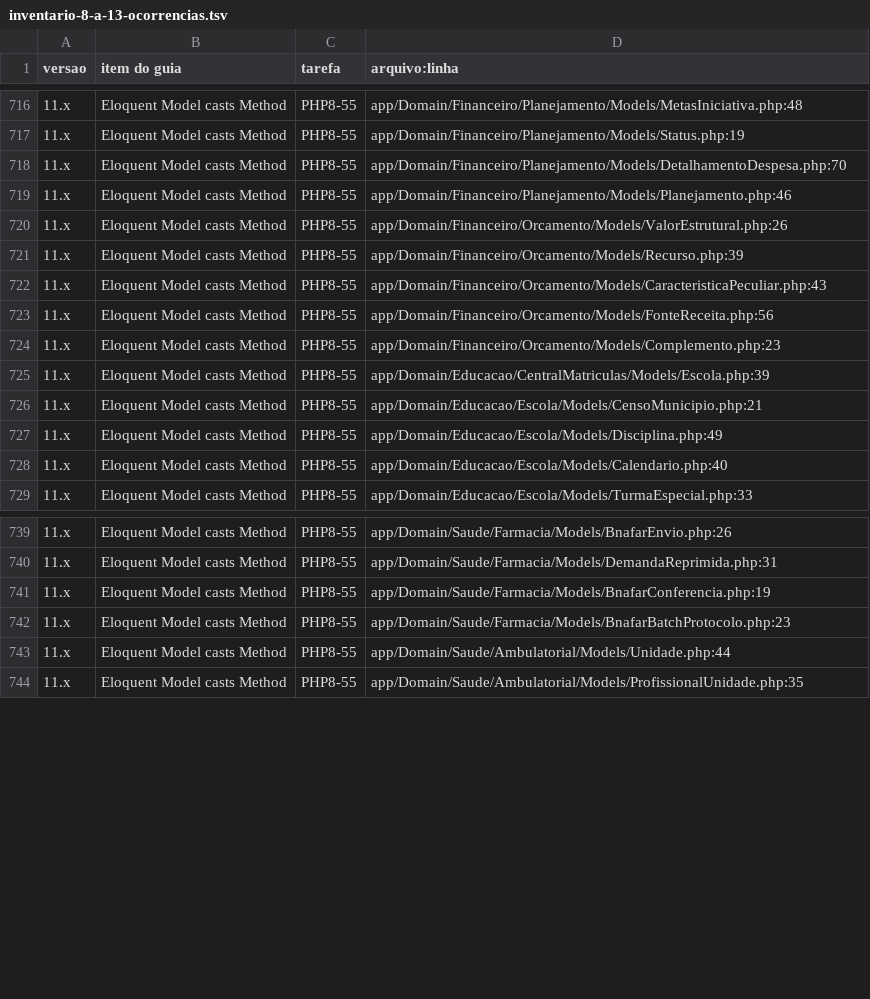
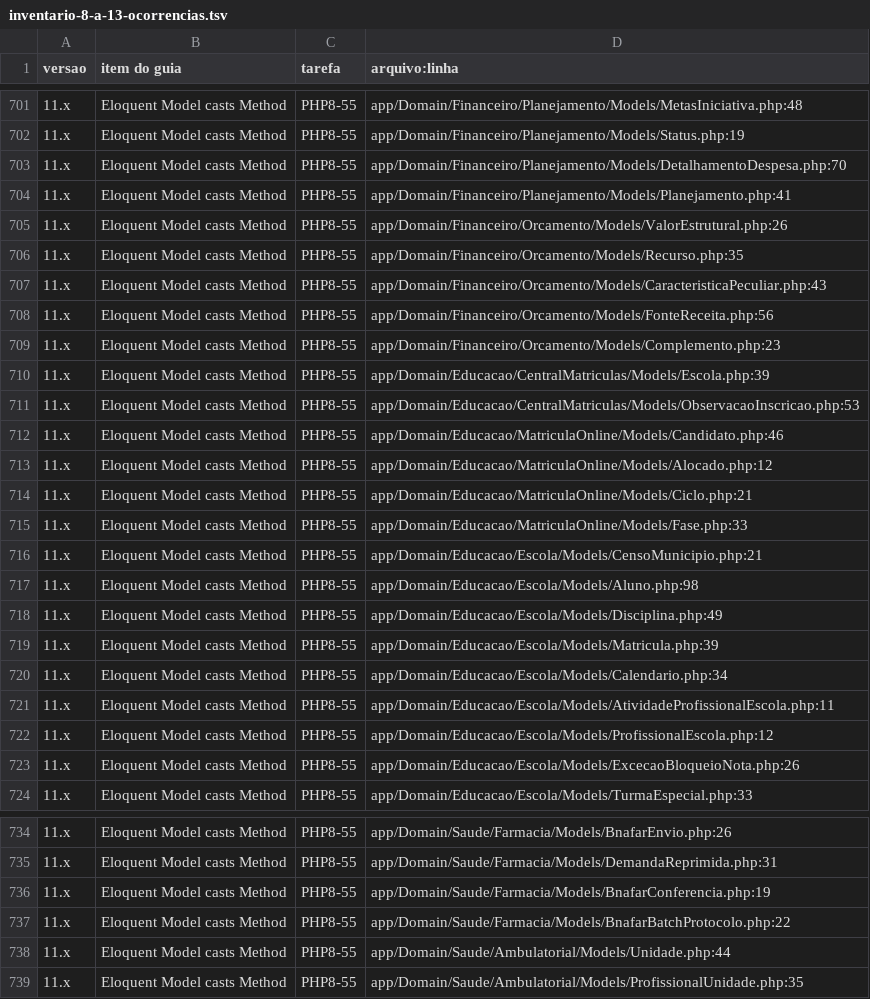
Before and after one commit to PMGmenegon/e-cidade, a TSV file: docs/migracao-laravel/inventario-8-a-13-ocorrencias.tsv, drawn as a sheet; only a part is shown, gaps mark what is left out; the diff covers the shown part only.

```diff
--- a/docs/migracao-laravel/inventario-8-a-13-ocorrencias.tsv
+++ b/docs/migracao-laravel/inventario-8-a-13-ocorrencias.tsv
@@ -718,5 +703,5 @@ versao	item do guia	tarefa	arquivo:linha
 11.x	Eloquent Model casts Method	PHP8-55	app/Domain/Financeiro/Planejamento/Models/DetalhamentoDespesa.php:70
-11.x	Eloquent Model casts Method	PHP8-55	app/Domain/Financeiro/Planejamento/Models/Planejamento.php:46
+11.x	Eloquent Model casts Method	PHP8-55	app/Domain/Financeiro/Planejamento/Models/Planejamento.php:41
 11.x	Eloquent Model casts Method	PHP8-55	app/Domain/Financeiro/Orcamento/Models/ValorEstrutural.php:26
-11.x	Eloquent Model casts Method	PHP8-55	app/Domain/Financeiro/Orcamento/Models/Recurso.php:39
+11.x	Eloquent Model casts Method	PHP8-55	app/Domain/Financeiro/Orcamento/Models/Recurso.php:35
 11.x	Eloquent Model casts Method	PHP8-55	app/Domain/Financeiro/Orcamento/Models/CaracteristicaPeculiar.php:43
@@ -725,5 +710,15 @@ versao	item do guia	tarefa	arquivo:linha
 11.x	Eloquent Model casts Method	PHP8-55	app/Domain/Educacao/CentralMatriculas/Models/Escola.php:39
+11.x	Eloquent Model casts Method	PHP8-55	app/Domain/Educacao/CentralMatriculas/Models/ObservacaoInscricao.php:53
+11.x	Eloquent Model casts Method	PHP8-55	app/Domain/Educacao/MatriculaOnline/Models/Candidato.php:46
+11.x	Eloquent Model casts Method	PHP8-55	app/Domain/Educacao/MatriculaOnline/Models/Alocado.php:12
+11.x	Eloquent Model casts Method	PHP8-55	app/Domain/Educacao/MatriculaOnline/Models/Ciclo.php:21
+11.x	Eloquent Model casts Method	PHP8-55	app/Domain/Educacao/MatriculaOnline/Models/Fase.php:33
 11.x	Eloquent Model casts Method	PHP8-55	app/Domain/Educacao/Escola/Models/CensoMunicipio.php:21
+11.x	Eloquent Model casts Method	PHP8-55	app/Domain/Educacao/Escola/Models/Aluno.php:98
 11.x	Eloquent Model casts Method	PHP8-55	app/Domain/Educacao/Escola/Models/Disciplina.php:49
-11.x	Eloquent Model casts Method	PHP8-55	app/Domain/Educacao/Escola/Models/Calendario.php:40
+11.x	Eloquent Model casts Method	PHP8-55	app/Domain/Educacao/Escola/Models/Matricula.php:39
+11.x	Eloquent Model casts Method	PHP8-55	app/Domain/Educacao/Escola/Models/Calendario.php:34
+11.x	Eloquent Model casts Method	PHP8-55	app/Domain/Educacao/Escola/Models/AtividadeProfissionalEscola.php:11
+11.x	Eloquent Model casts Method	PHP8-55	app/Domain/Educacao/Escola/Models/ProfissionalEscola.php:12
+11.x	Eloquent Model casts Method	PHP8-55	app/Domain/Educacao/Escola/Models/ExcecaoBloqueioNota.php:26
 11.x	Eloquent Model casts Method	PHP8-55	app/Domain/Educacao/Escola/Models/TurmaEspecial.php:33
@@ -741,3 +736,3 @@ versao	item do guia	tarefa	arquivo:linha
 11.x	Eloquent Model casts Method	PHP8-55	app/Domain/Saude/Farmacia/Models/BnafarConferencia.php:19
-11.x	Eloquent Model casts Method	PHP8-55	app/Domain/Saude/Farmacia/Models/BnafarBatchProtocolo.php:23
+11.x	Eloquent Model casts Method	PHP8-55	app/Domain/Saude/Farmacia/Models/BnafarBatchProtocolo.php:22
 11.x	Eloquent Model casts Method	PHP8-55	app/Domain/Saude/Ambulatorial/Models/Unidade.php:44
```
Also changed, not shown: 8 added rows, 21 removed rows and 2 edited cells elsewhere in this file, docs/migracao-laravel/inventario-8-a-13-itens.tsv, 1 other file.
